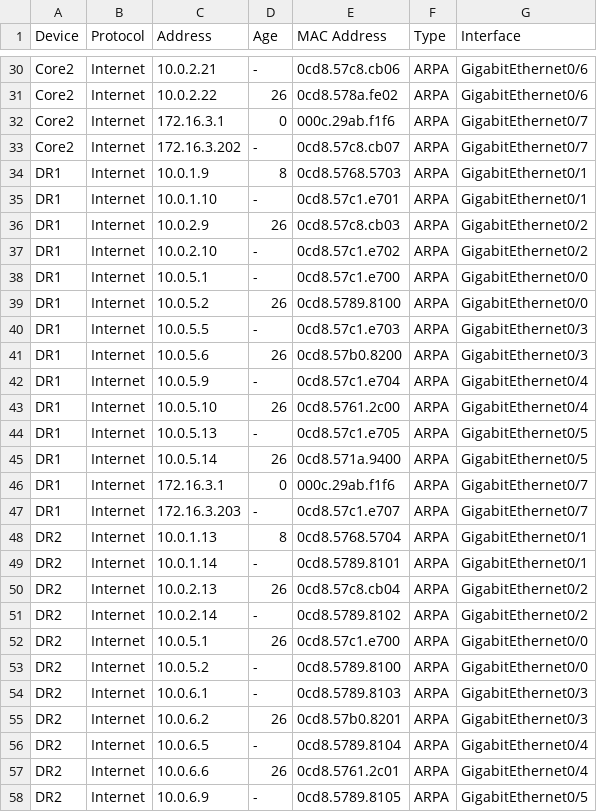
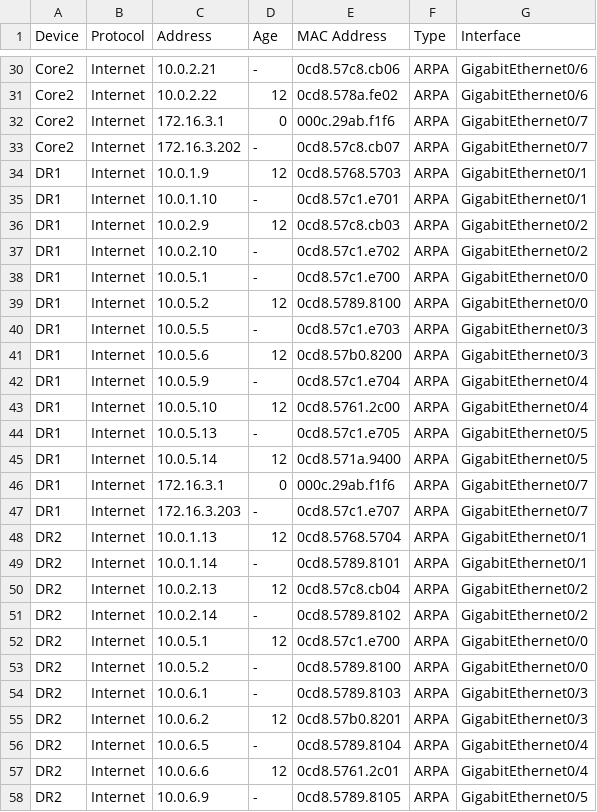
Before and after one commit to veprimk/ios_arp_inventory, a CSV file: arp_inventory.csv, drawn as a sheet; only a part is shown, gaps mark what is left out; the diff covers the shown part only; the diff names each change by its address in the sheet, - before the commit and + after, or states it on an @@ line.

```diff
--- a/arp_inventory.csv
+++ b/arp_inventory.csv
-D31 (Age): 26
+D31 (Age): 12
-D34 (Age): 8
+D34 (Age): 12
-D36 (Age): 26
+D36 (Age): 12
-D39 (Age): 26
+D39 (Age): 12
-D41 (Age): 26
+D41 (Age): 12
-D43 (Age): 26
+D43 (Age): 12
-D45 (Age): 26
+D45 (Age): 12
-D48 (Age): 8
+D48 (Age): 12
-D50 (Age): 26
+D50 (Age): 12
-D52 (Age): 26
+D52 (Age): 12
-D55 (Age): 26
+D55 (Age): 12
-D57 (Age): 26
+D57 (Age): 12
```
Also changed, not shown: 44 edited cells elsewhere in this file, 4 other files.
